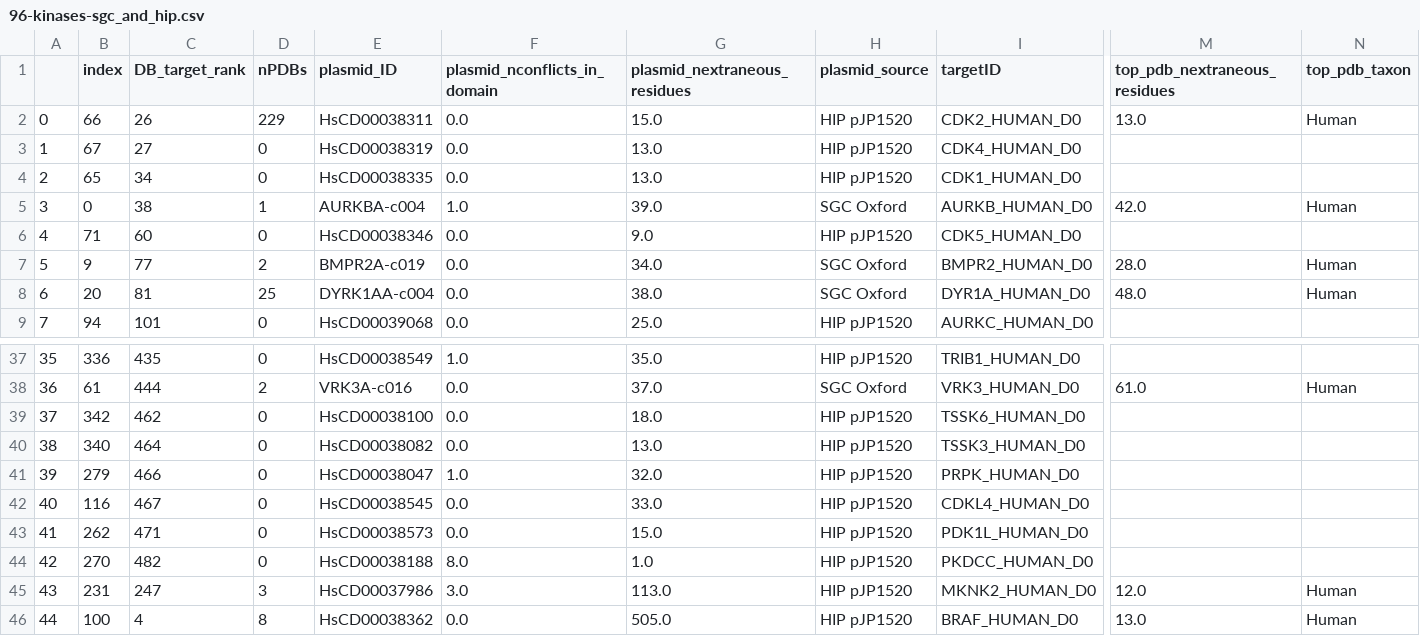
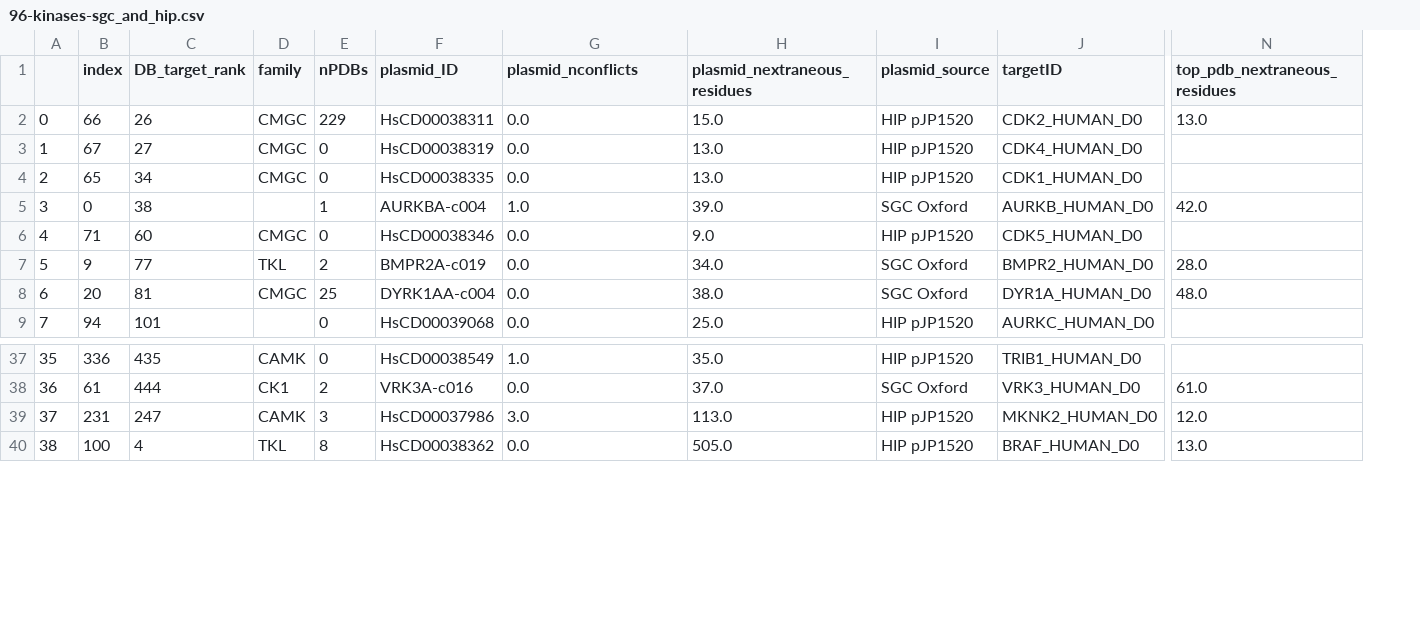
Before and after one commit to choderalab/kinome-data, a CSV file: kinase-expression-constructs/96-kinases-sgc_and_hip.csv, drawn as a sheet; only a part is shown, gaps mark what is left out; removed rows and columns are numbered as before the commit, all else as after; rows hold the shown columns only; the diff names each change by its address in the sheet, - before the commit and + after, or states it on an @@ line.

Commit message:
Added protein family info to kinase construct selection csv files.

```diff
--- a/kinase-expression-constructs/96-kinases-sgc_and_hip.csv
+++ b/kinase-expression-constructs/96-kinases-sgc_and_hip.csv
+column D (family), rows 2-8: CMGC | CMGC | CMGC |  | CMGC | TKL | CMGC; rows 37-40: CAMK | CK1 | CAMK | TKL
-column N (top_pdb_taxon), rows 2-8: Human |  |  | Human |  | Human | Human; row 38: Human; rows 45-46: Human | Human
-G1: plasmid_nconflicts_in_domain
+G1: plasmid_nconflicts
-row 39: 37 | 342 | 462 | 0 | HsCD00038100 | 0.0 | 18.0 | HIP pJP1520 | TSSK6_HUMAN_D0
-row 40: 38 | 340 | 464 | 0 | HsCD00038082 | 0.0 | 13.0 | HIP pJP1520 | TSSK3_HUMAN_D0
-row 41: 39 | 279 | 466 | 0 | HsCD00038047 | 1.0 | 32.0 | HIP pJP1520 | PRPK_HUMAN_D0
-row 42: 40 | 116 | 467 | 0 | HsCD00038545 | 0.0 | 33.0 | HIP pJP1520 | CDKL4_HUMAN_D0
-row 43: 41 | 262 | 471 | 0 | HsCD00038573 | 0.0 | 15.0 | HIP pJP1520 | PDK1L_HUMAN_D0
-row 44: 42 | 270 | 482 | 0 | HsCD00038188 | 8.0 | 1.0 | HIP pJP1520 | PKDCC_HUMAN_D0
@@ column A renumbered from row 39 down @@
```
Also changed, not shown: kinase-expression-constructs/96-kinases-sgc_and_hip-unfiltered.csv, plasmids/SGC/Oxford_SGC_Clones/aln.csv, 7 other files.
